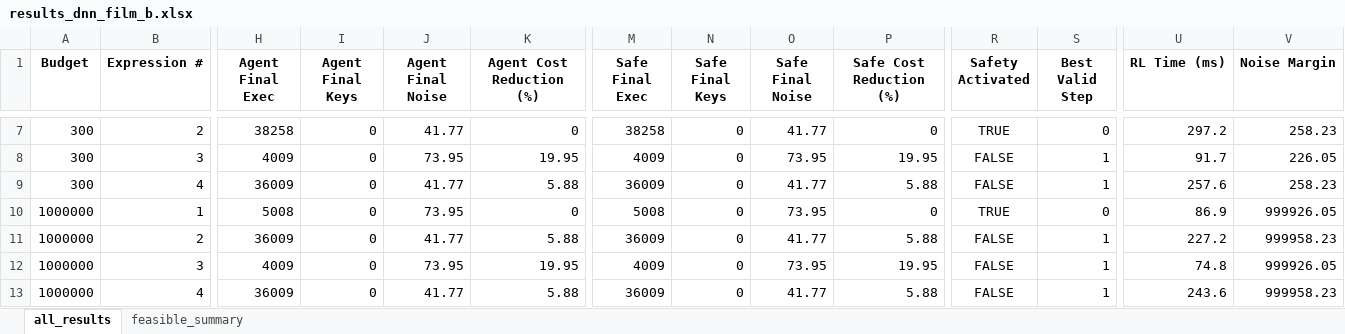
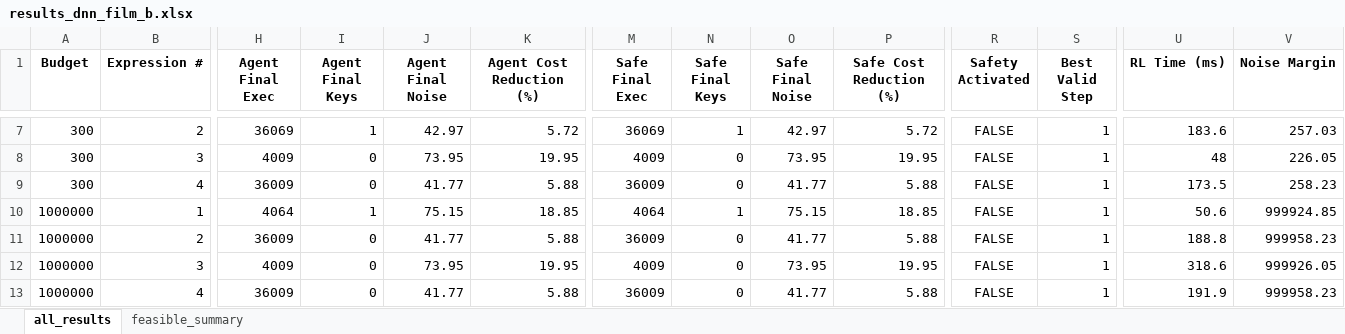
Before and after one commit to rayaneSMR/chehab-unified, an Excel workbook: RL/results_dnn_film_b.xlsx, sheet all_results, drawn as a sheet; only a part is shown, gaps mark what is left out; values as stored, in another font and other column widths than the file's, no borders; the diff covers the shown part only; the diff names each change by its address in the sheet, - before the commit and + after, or states it on an @@ line.

```diff
--- a/RL/results_dnn_film_b.xlsx (sheet all_results)
+++ b/RL/results_dnn_film_b.xlsx (sheet all_results)
-H7 (Agent Final Exec): 38258
+H7 (Agent Final Exec): 36069
-I7 (Agent Final Keys): 0
+I7 (Agent Final Keys): 1
-J7 (Agent Final Noise): 41.77
+J7 (Agent Final Noise): 42.97
-K7 (Agent Cost Reduction (%)): 0
+K7 (Agent Cost Reduction (%)): 5.72
-M7 (Safe Final Exec): 38258
+M7 (Safe Final Exec): 36069
-N7 (Safe Final Keys): 0
+N7 (Safe Final Keys): 1
-O7 (Safe Final Noise): 41.77
+O7 (Safe Final Noise): 42.97
-P7 (Safe Cost Reduction (%)): 0
+P7 (Safe Cost Reduction (%)): 5.72
-R7 (Safety Activated): TRUE
+R7 (Safety Activated): FALSE
-S7 (Best Valid Step): 0
+S7 (Best Valid Step): 1
-U7 (RL Time (ms)): 297.2
+U7 (RL Time (ms)): 183.6
-V7 (Noise Margin): 258.23
+V7 (Noise Margin): 257.03
-U8 (RL Time (ms)): 91.7
+U8 (RL Time (ms)): 48
-U9 (RL Time (ms)): 257.6
+U9 (RL Time (ms)): 173.5
-H10 (Agent Final Exec): 5008
+H10 (Agent Final Exec): 4064
-I10 (Agent Final Keys): 0
+I10 (Agent Final Keys): 1
-J10 (Agent Final Noise): 73.95
+J10 (Agent Final Noise): 75.15
-K10 (Agent Cost Reduction (%)): 0
+K10 (Agent Cost Reduction (%)): 18.85
-M10 (Safe Final Exec): 5008
+M10 (Safe Final Exec): 4064
-N10 (Safe Final Keys): 0
+N10 (Safe Final Keys): 1
-O10 (Safe Final Noise): 73.95
+O10 (Safe Final Noise): 75.15
-P10 (Safe Cost Reduction (%)): 0
+P10 (Safe Cost Reduction (%)): 18.85
-R10 (Safety Activated): TRUE
+R10 (Safety Activated): FALSE
-S10 (Best Valid Step): 0
+S10 (Best Valid Step): 1
-U10 (RL Time (ms)): 86.9
+U10 (RL Time (ms)): 50.6
-V10 (Noise Margin): 999926.05
+V10 (Noise Margin): 999924.85
-U11 (RL Time (ms)): 227.2
+U11 (RL Time (ms)): 188.8
-U12 (RL Time (ms)): 74.8
+U12 (RL Time (ms)): 318.6
-U13 (RL Time (ms)): 243.6
+U13 (RL Time (ms)): 191.9
```
Also changed, not shown: 27 edited cells elsewhere in this sheet, sheet feasible_summary, RL/job_logs.xlsx, RL/results_dnn_film_a.xlsx, 27 other files.
